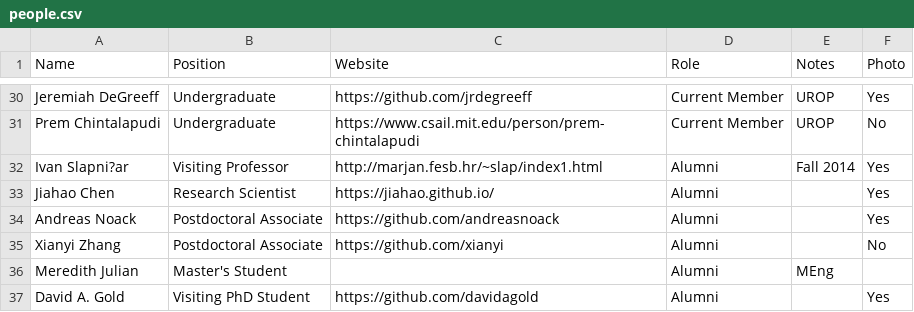
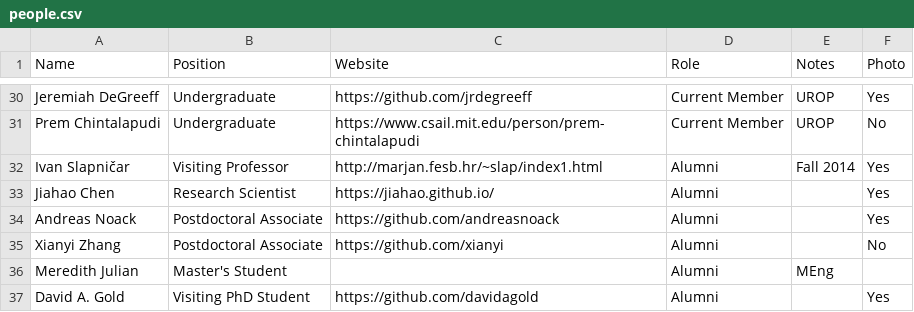
Before and after one commit to JuliaLabs/julialabs.github.io, a CSV file: _assets/people.csv, drawn as a sheet; only a part is shown, gaps mark what is left out.

```diff
--- a/_assets/people.csv
+++ b/_assets/people.csv
@@ -31,3 +31,3 @@ Jeremiah DeGreeff,Undergraduate,https://github.com/jrdegreeff,Current Member,URO
 Prem Chintalapudi,Undergraduate,https://www.csail.mit.edu/person/prem-chintalapudi,Current Member,UROP,No
-Ivan Slapni?ar,Visiting Professor,http://marjan.fesb.hr/~slap/index1.html,Alumni,Fall 2014,Yes
+Ivan Slapničar,Visiting Professor,http://marjan.fesb.hr/~slap/index1.html,Alumni,Fall 2014,Yes
 Jiahao Chen,Research Scientist,https://jiahao.github.io/,Alumni,,Yes
```
Also changed, not shown: 8 other files.
